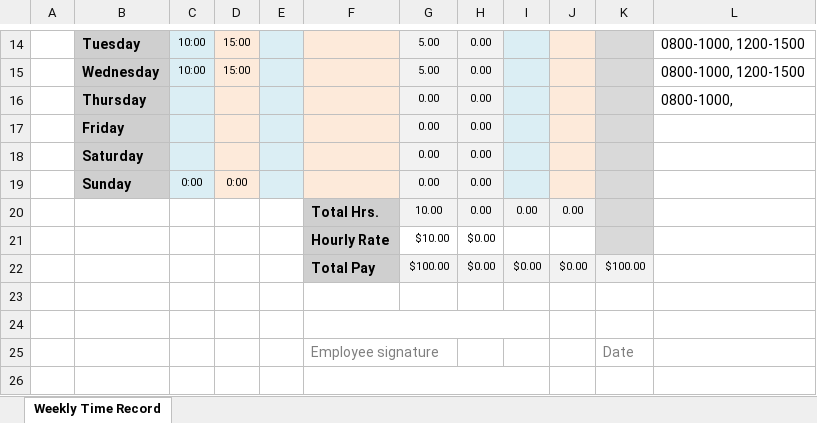
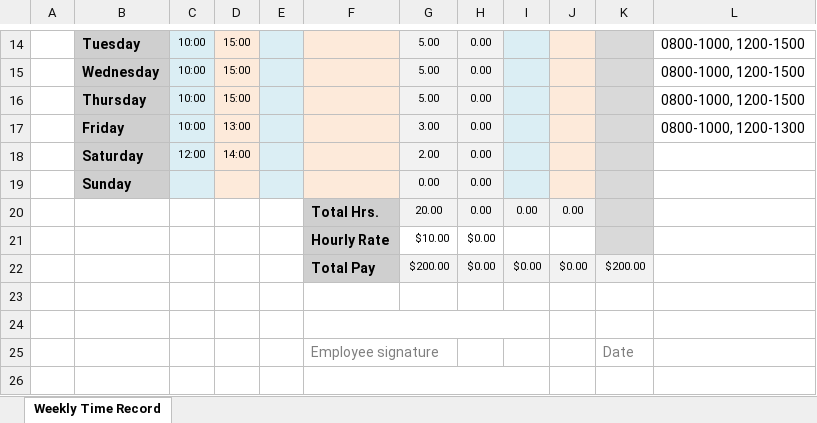
Before and after one commit to MonoidalAttackTrees/ILL-Impl, an Excel workbook: time-labor/week-of-04july2016.xlsx, sheet Weekly Time Record, drawn as a sheet; only a part is shown, gaps mark what is left out; values as stored, in another font and other column widths than the file's, no borders; removed rows and columns are numbered as before the commit, all else as after; the diff names each change by its address in the sheet, - before the commit and + after, or states it on an @@ line.

```diff
--- a/time-labor/week-of-04july2016.xlsx (sheet Weekly Time Record)
+++ b/time-labor/week-of-04july2016.xlsx (sheet Weekly Time Record)
-row 16:  | Thursday |  |  |  |  | 0.00 | 0.00 |  |  |  | 0800-1000,
-row 17:  | Friday |  |  |  |  | 0.00 | 0.00
+row 16:  | Thursday | 10:00 | 15:00 |  |  | 5.00 | 0.00 |  |  |  | 0800-1000, 1200-1500
+row 17:  | Friday | 10:00 | 13:00 |  |  | 3.00 | 0.00 |  |  |  | 0800-1000, 1200-1300
+row 18:  | Saturday | 12:00 | 14:00 |  |  | 2.00 | 0.00
-B19: Saturday
+B19: Sunday
-row 19:  | Sunday | 0:00 | 0:00 |  |  | 0.00 | 0.00
-G20: 10.00
+G20: 20.00
-G22: $100.00
+G22: $200.00
-K22: $100.00
+K22: $200.00
```
Also changed, not shown: formulas that keep their value, 1 other file.
